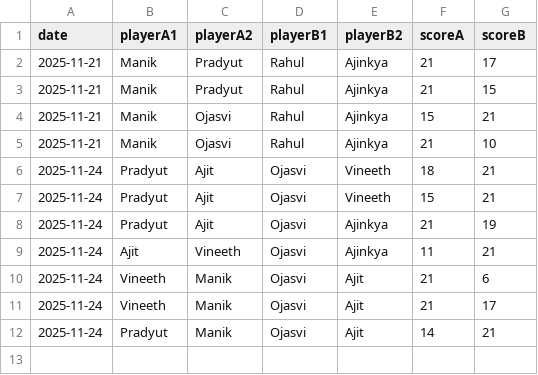
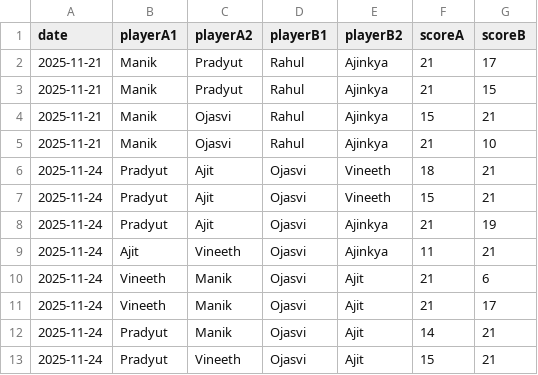
Before and after one commit to vineeth770/badminton-tracker, a CSV file: matches.csv, drawn as a sheet; the diff names each change by its address in the sheet, - before the commit and + after, or states it on an @@ line.

Commit message:
Add match

```diff
--- a/matches.csv
+++ b/matches.csv
+row 13: 2025-11-24 | Pradyut | Vineeth | Ojasvi | Ajit | 15 | 21
```
